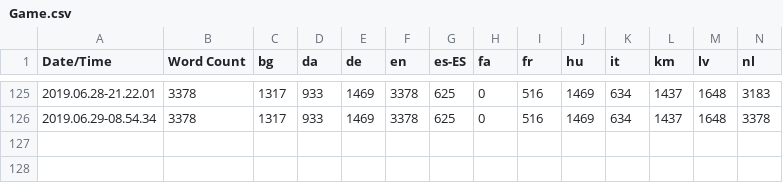
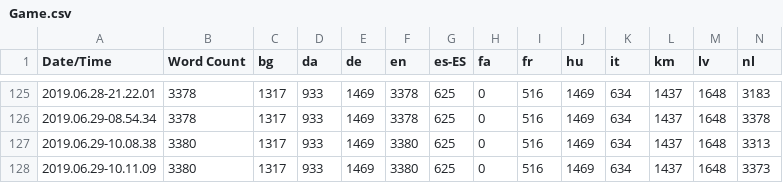
Before and after one commit to alanedwardes/Insulam.Localization, a CSV file: Game/Game.csv, drawn as a sheet; only a part is shown, gaps mark what is left out; rows hold the shown columns only; the diff names each change by its address in the sheet, - before the commit and + after, or states it on an @@ line.

```diff
--- a/Game/Game.csv
+++ b/Game/Game.csv
+row 127: 2019.06.29-10.08.38 | 3380 | 1317 | 933 | 1469 | 3380 | 625 | 0 | 516 | 1469 | 634 | 1437 | 1648 | 3313
+row 128: 2019.06.29-10.11.09 | 3380 | 1317 | 933 | 1469 | 3380 | 625 | 0 | 516 | 1469 | 634 | 1437 | 1648 | 3373
```
Also changed, not shown: 44 other files.
